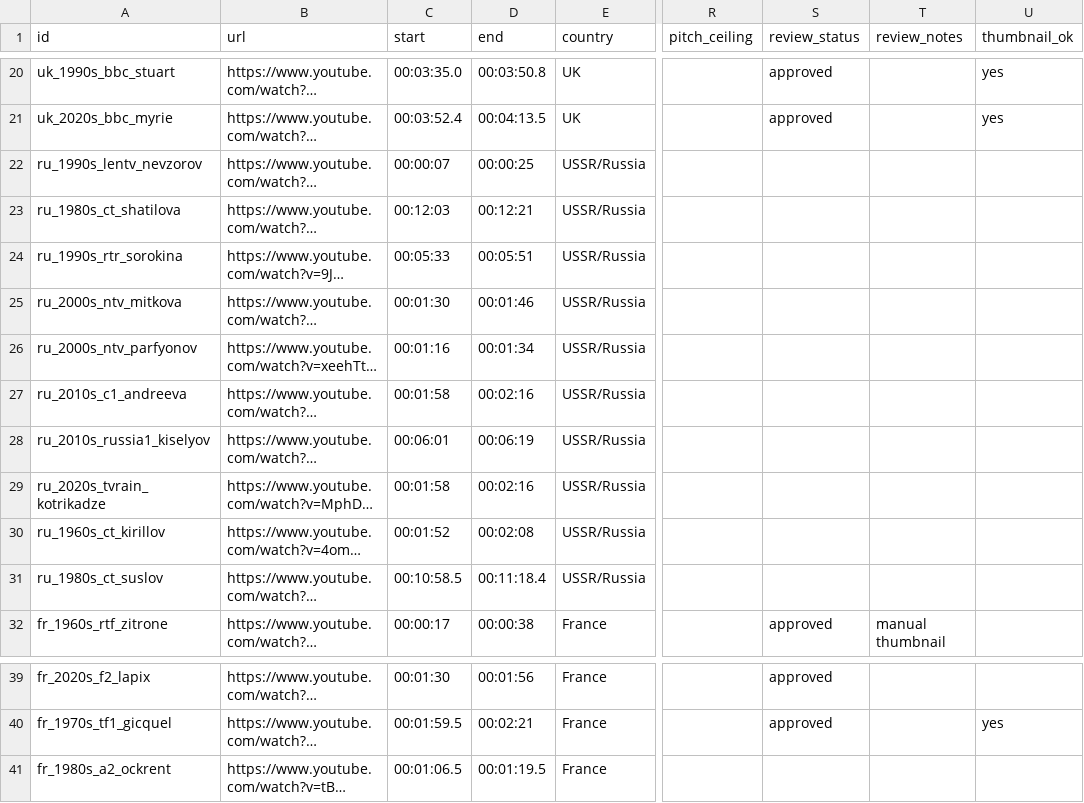
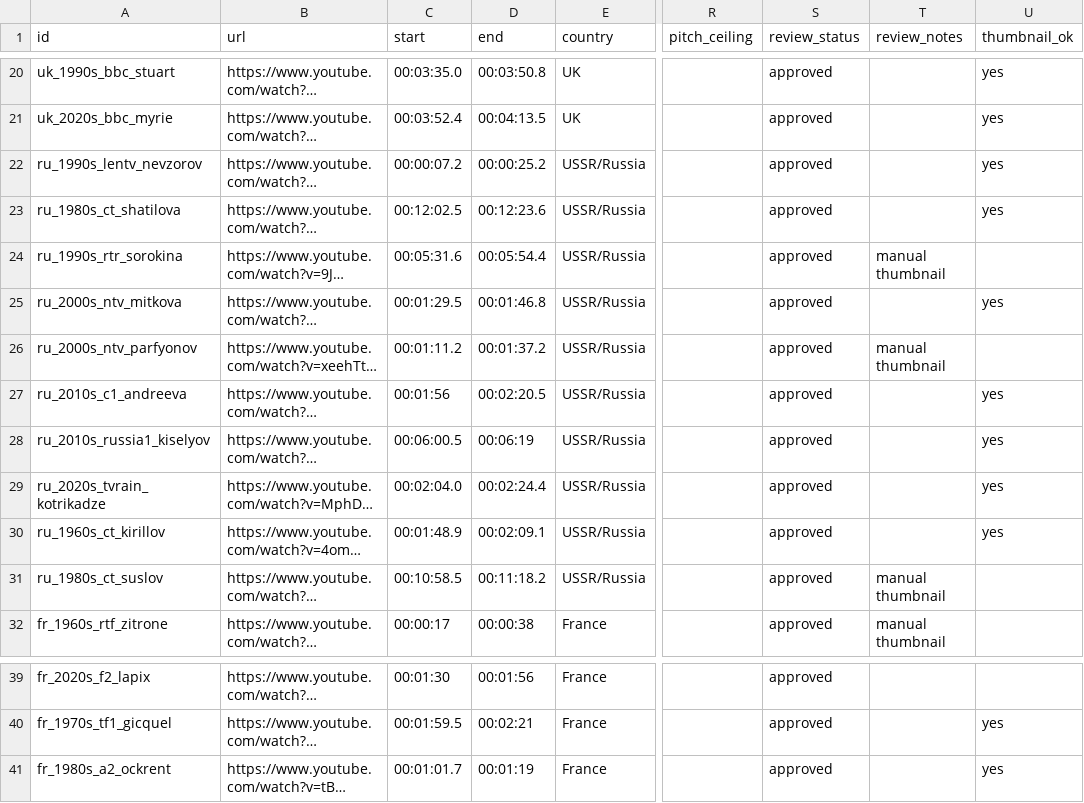
Before and after one commit to gkossinets/brass-anchors, a CSV file: clips.csv, drawn as a sheet; only a part is shown, gaps mark what is left out; long unchanged cells end in …; the diff names each change by its address in the sheet, - before the commit and + after, or states it on an @@ line.

```diff
--- a/clips.csv
+++ b/clips.csv
-C22 (start): 00:00:07
+C22 (start): 00:00:07.2
-D22 (end): 00:00:25
+D22 (end): 00:00:25.2
-S22:S31 (review_status): (empty)
+S22:S31 (review_status): approved
-U22:U23 (thumbnail_ok): (empty)
+U22:U23 (thumbnail_ok): yes
-C23 (start): 00:12:03
+C23 (start): 00:12:02.5
-D23 (end): 00:12:21
+D23 (end): 00:12:23.6
-C24 (start): 00:05:33
+C24 (start): 00:05:31.6
-D24 (end): 00:05:51
+D24 (end): 00:05:54.4
-T24 (review_notes): (empty)
+T24 (review_notes): manual thumbnail
-C25 (start): 00:01:30
+C25 (start): 00:01:29.5
-D25 (end): 00:01:46
+D25 (end): 00:01:46.8
-U25 (thumbnail_ok): (empty)
+U25 (thumbnail_ok): yes
-C26 (start): 00:01:16
+C26 (start): 00:01:11.2
-D26 (end): 00:01:34
+D26 (end): 00:01:37.2
-T26 (review_notes): (empty)
+T26 (review_notes): manual thumbnail
-C27 (start): 00:01:58
+C27 (start): 00:01:56
-D27 (end): 00:02:16
+D27 (end): 00:02:20.5
-U27:U30 (thumbnail_ok): (empty)
+U27:U30 (thumbnail_ok): yes
-C28 (start): 00:06:01
+C28 (start): 00:06:00.5
-C29 (start): 00:01:58
+C29 (start): 00:02:04.0
-D29 (end): 00:02:16
+D29 (end): 00:02:24.4
-C30 (start): 00:01:52
+C30 (start): 00:01:48.9
-D30 (end): 00:02:08
+D30 (end): 00:02:09.1
-D31 (end): 00:11:18.4
+D31 (end): 00:11:18.2
-T31 (review_notes): (empty)
+T31 (review_notes): manual thumbnail
-C41 (start): 00:01:06.5
+C41 (start): 00:01:01.7
-D41 (end): 00:01:19.5
+D41 (end): 00:01:19
-S41 (review_status): (empty)
+S41 (review_status): approved
-U41 (thumbnail_ok): (empty)
+U41 (thumbnail_ok): yes
```
